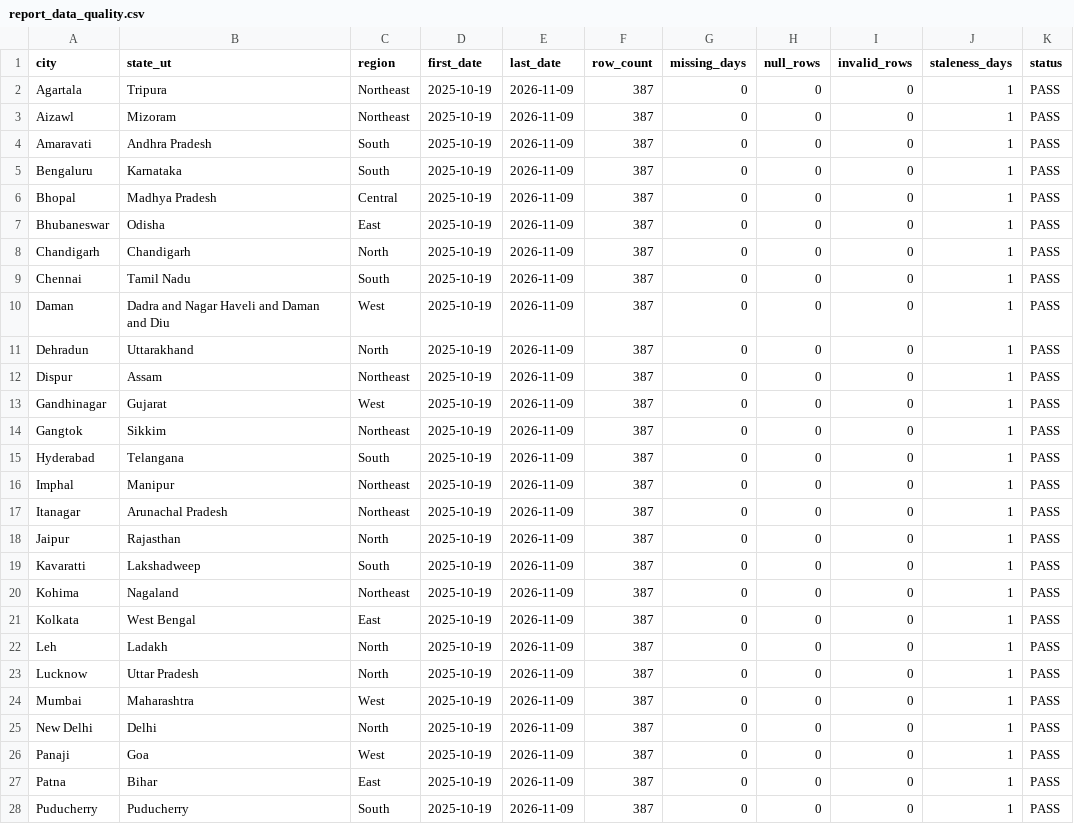
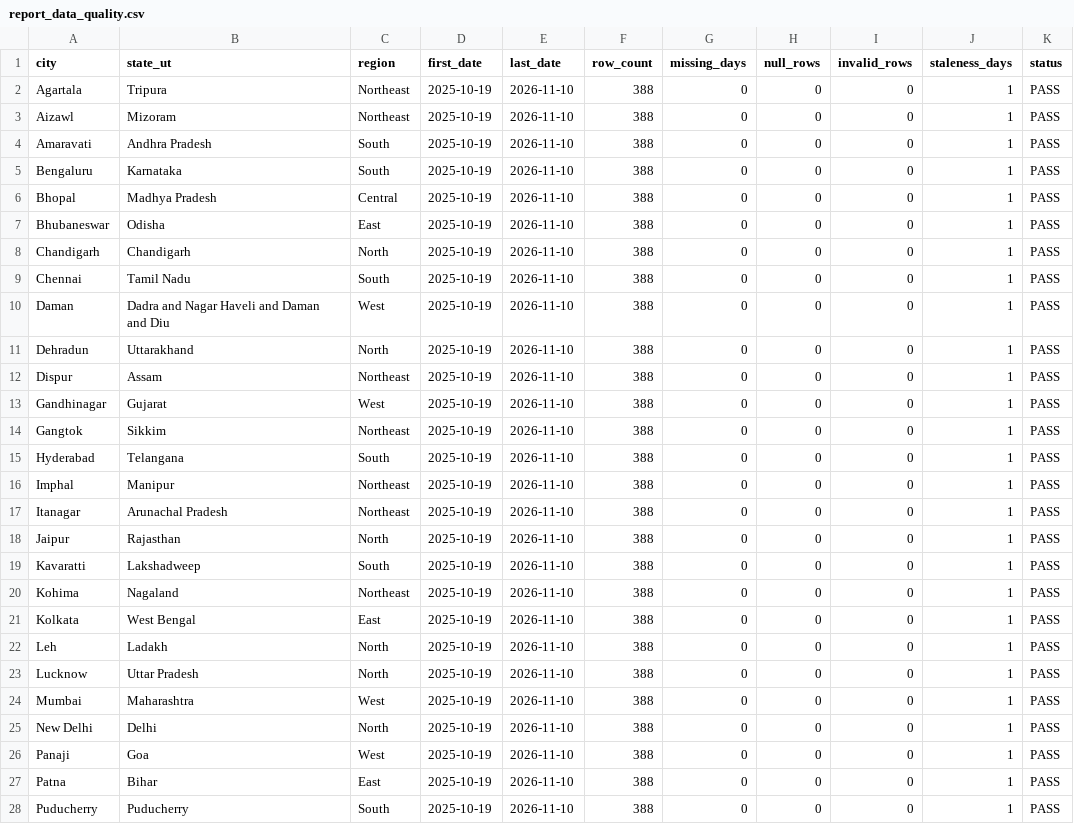
Before and after one commit to srishti-portfolio/weather-analysis-dashboard, a CSV file: powerbi/data/report_data_quality.csv, drawn as a sheet; only a part is shown; the diff covers the shown part only.

```diff
--- a/powerbi/data/report_data_quality.csv
+++ b/powerbi/data/report_data_quality.csv
@@ -1,28 +1,28 @@
 city,state_ut,region,first_date,last_date,row_count,missing_days,null_rows,invalid_rows,staleness_days,status
-Agartala,Tripura,Northeast,2025-10-19,2026-11-09,387,0,0,0,1,PASS
-Aizawl,Mizoram,Northeast,2025-10-19,2026-11-09,387,0,0,0,1,PASS
-Amaravati,Andhra Pradesh,South,2025-10-19,2026-11-09,387,0,0,0,1,PASS
-Bengaluru,Karnataka,South,2025-10-19,2026-11-09,387,0,0,0,1,PASS
-Bhopal,Madhya Pradesh,Central,2025-10-19,2026-11-09,387,0,0,0,1,PASS
-Bhubaneswar,Odisha,East,2025-10-19,2026-11-09,387,0,0,0,1,PASS
-Chandigarh,Chandigarh,North,2025-10-19,2026-11-09,387,0,0,0,1,PASS
-Chennai,Tamil Nadu,South,2025-10-19,2026-11-09,387,0,0,0,1,PASS
-Daman,Dadra and Nagar Haveli and Daman and Diu,West,2025-10-19,2026-11-09,387,0,0,0,1,PASS
-Dehradun,Uttarakhand,North,2025-10-19,2026-11-09,387,0,0,0,1,PASS
-Dispur,Assam,Northeast,2025-10-19,2026-11-09,387,0,0,0,1,PASS
-Gandhinagar,Gujarat,West,2025-10-19,2026-11-09,387,0,0,0,1,PASS
-Gangtok,Sikkim,Northeast,2025-10-19,2026-11-09,387,0,0,0,1,PASS
-Hyderabad,Telangana,South,2025-10-19,2026-11-09,387,0,0,0,1,PASS
-Imphal,Manipur,Northeast,2025-10-19,2026-11-09,387,0,0,0,1,PASS
-Itanagar,Arunachal Pradesh,Northeast,2025-10-19,2026-11-09,387,0,0,0,1,PASS
-Jaipur,Rajasthan,North,2025-10-19,2026-11-09,387,0,0,0,1,PASS
-Kavaratti,Lakshadweep,South,2025-10-19,2026-11-09,387,0,0,0,1,PASS
-Kohima,Nagaland,Northeast,2025-10-19,2026-11-09,387,0,0,0,1,PASS
-Kolkata,West Bengal,East,2025-10-19,2026-11-09,387,0,0,0,1,PASS
-Leh,Ladakh,North,2025-10-19,2026-11-09,387,0,0,0,1,PASS
-Lucknow,Uttar Pradesh,North,2025-10-19,2026-11-09,387,0,0,0,1,PASS
-Mumbai,Maharashtra,West,2025-10-19,2026-11-09,387,0,0,0,1,PASS
-New Delhi,Delhi,North,2025-10-19,2026-11-09,387,0,0,0,1,PASS
-Panaji,Goa,West,2025-10-19,2026-11-09,387,0,0,0,1,PASS
-Patna,Bihar,East,2025-10-19,2026-11-09,387,0,0,0,1,PASS
-Puducherry,Puducherry,South,2025-10-19,2026-11-09,387,0,0,0,1,PASS
+Agartala,Tripura,Northeast,2025-10-19,2026-11-10,388,0,0,0,1,PASS
+Aizawl,Mizoram,Northeast,2025-10-19,2026-11-10,388,0,0,0,1,PASS
+Amaravati,Andhra Pradesh,South,2025-10-19,2026-11-10,388,0,0,0,1,PASS
+Bengaluru,Karnataka,South,2025-10-19,2026-11-10,388,0,0,0,1,PASS
+Bhopal,Madhya Pradesh,Central,2025-10-19,2026-11-10,388,0,0,0,1,PASS
+Bhubaneswar,Odisha,East,2025-10-19,2026-11-10,388,0,0,0,1,PASS
+Chandigarh,Chandigarh,North,2025-10-19,2026-11-10,388,0,0,0,1,PASS
+Chennai,Tamil Nadu,South,2025-10-19,2026-11-10,388,0,0,0,1,PASS
+Daman,Dadra and Nagar Haveli and Daman and Diu,West,2025-10-19,2026-11-10,388,0,0,0,1,PASS
+Dehradun,Uttarakhand,North,2025-10-19,2026-11-10,388,0,0,0,1,PASS
+Dispur,Assam,Northeast,2025-10-19,2026-11-10,388,0,0,0,1,PASS
+Gandhinagar,Gujarat,West,2025-10-19,2026-11-10,388,0,0,0,1,PASS
+Gangtok,Sikkim,Northeast,2025-10-19,2026-11-10,388,0,0,0,1,PASS
+Hyderabad,Telangana,South,2025-10-19,2026-11-10,388,0,0,0,1,PASS
+Imphal,Manipur,Northeast,2025-10-19,2026-11-10,388,0,0,0,1,PASS
+Itanagar,Arunachal Pradesh,Northeast,2025-10-19,2026-11-10,388,0,0,0,1,PASS
+Jaipur,Rajasthan,North,2025-10-19,2026-11-10,388,0,0,0,1,PASS
+Kavaratti,Lakshadweep,South,2025-10-19,2026-11-10,388,0,0,0,1,PASS
+Kohima,Nagaland,Northeast,2025-10-19,2026-11-10,388,0,0,0,1,PASS
+Kolkata,West Bengal,East,2025-10-19,2026-11-10,388,0,0,0,1,PASS
+Leh,Ladakh,North,2025-10-19,2026-11-10,388,0,0,0,1,PASS
+Lucknow,Uttar Pradesh,North,2025-10-19,2026-11-10,388,0,0,0,1,PASS
+Mumbai,Maharashtra,West,2025-10-19,2026-11-10,388,0,0,0,1,PASS
+New Delhi,Delhi,North,2025-10-19,2026-11-10,388,0,0,0,1,PASS
+Panaji,Goa,West,2025-10-19,2026-11-10,388,0,0,0,1,PASS
+Patna,Bihar,East,2025-10-19,2026-11-10,388,0,0,0,1,PASS
+Puducherry,Puducherry,South,2025-10-19,2026-11-10,388,0,0,0,1,PASS
```
Also changed, not shown: 14 edited cells elsewhere in this file, powerbi/data/pipeline_runs.csv, powerbi/data/report_city_summary_30d.csv, 6 other files.
